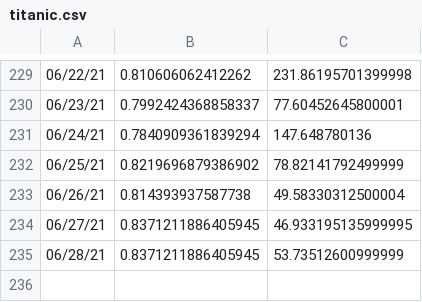
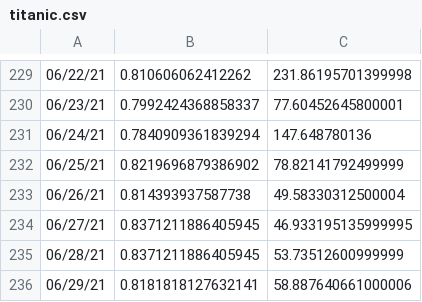
Before and after one commit to haifeng-jin/ak-dashboard, a CSV file: docs/results/titanic.csv, drawn as a sheet; only a part is shown, gaps mark what is left out.

Commit message:
update data

```diff
--- a/docs/results/titanic.csv
+++ b/docs/results/titanic.csv
@@ -235 +235,2 @@
 06/28/21,0.8371211886405945,53.73512600999999
+06/29/21,0.8181818127632141,58.887640661000006
```
